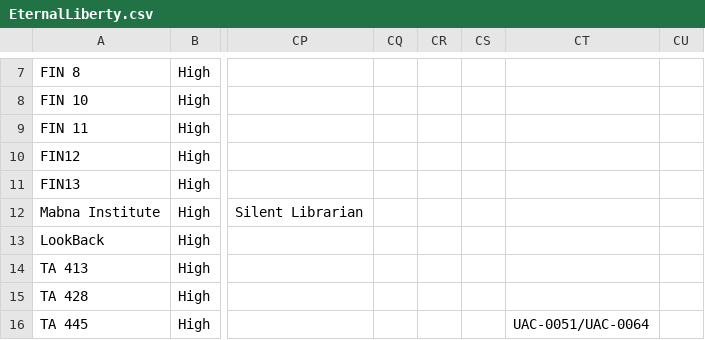
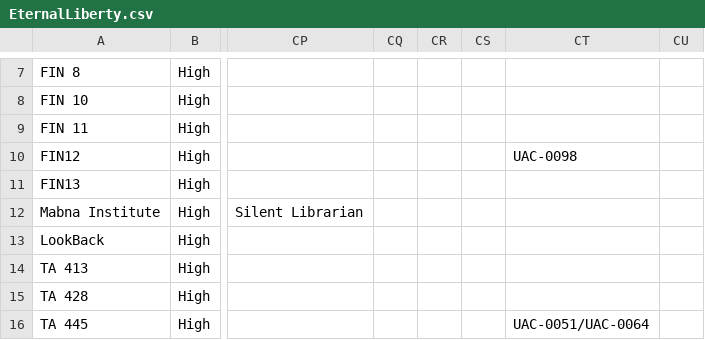
Before and after one commit to yuyuana/EternalLiberty, a CSV file: EternalLiberty.csv, drawn as a sheet; only a part is shown, gaps mark what is left out; the diff names each change by its address in the sheet, - before the commit and + after, or states it on an @@ line.

Commit message:
Update EternalLiberty.csv

```diff
--- a/EternalLiberty.csv
+++ b/EternalLiberty.csv
-CT10: (empty)
+CT10: UAC-0098
```
